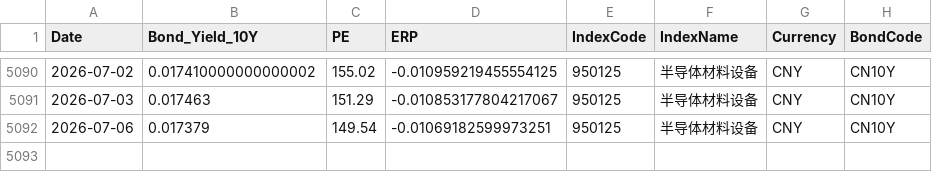
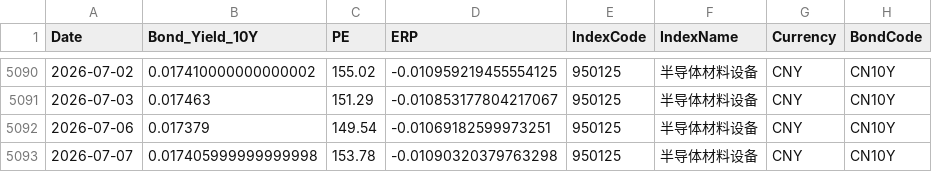
Before and after one commit to ChiaraVan1/equity-risk-premium-monitor, a CSV file: data/erp_950125.csv, drawn as a sheet; only a part is shown, gaps mark what is left out.

```diff
--- a/data/erp_950125.csv
+++ b/data/erp_950125.csv
@@ -5092 +5092,2 @@
 2026-07-06,0.017379,149.54,-0.01069182599973251,950125,半导体材料设备,CNY,CN10Y
+2026-07-07,0.017405999999999998,153.78,-0.01090320379763298,950125,半导体材料设备,CNY,CN10Y
```
Also changed, not shown: data/erp_399967.csv, data/erp_399989.csv, 12 other files.
